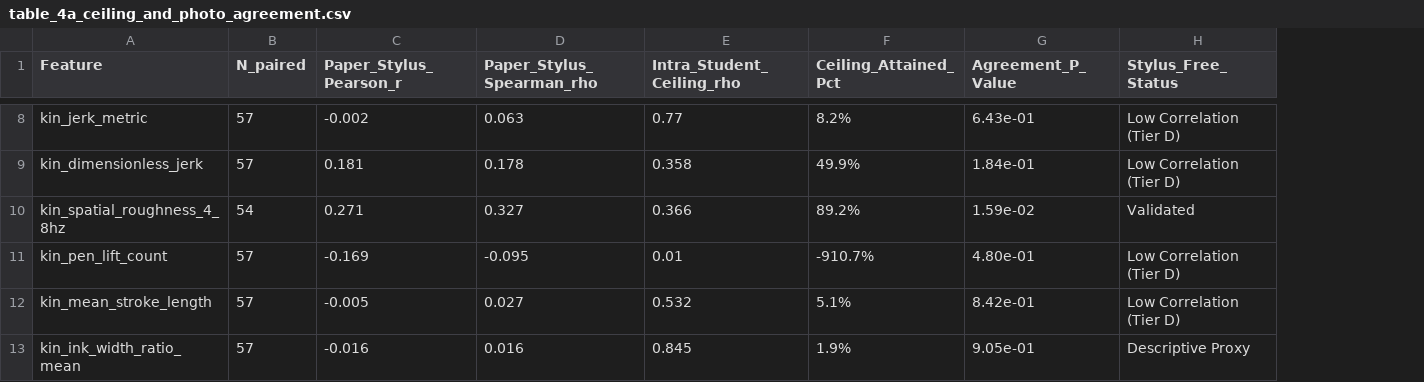
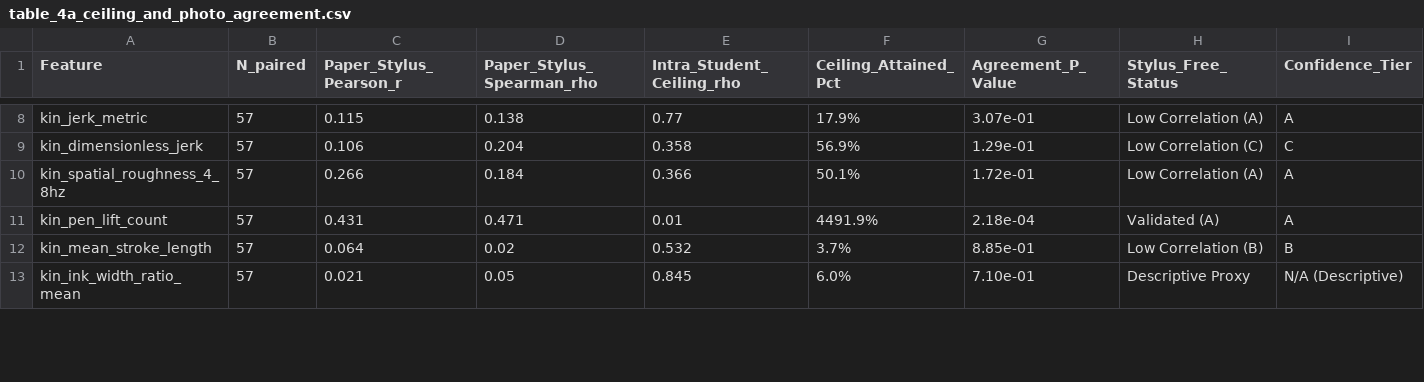
Before and after one commit to Sparrow375/Dysgraphia-Detection, a CSV file: outputs/step4/table_4a_ceiling_and_photo_agreement.csv, drawn as a sheet; only a part is shown, gaps mark what is left out; the diff covers the shown part only; the diff names each change by its address in the sheet, - before the commit and + after, or states it on an @@ line.

```diff
--- a/outputs/step4/table_4a_ceiling_and_photo_agreement.csv
+++ b/outputs/step4/table_4a_ceiling_and_photo_agreement.csv
+column I (Confidence_Tier), rows 8-13: A | C | A | A | B | N/A (Descriptive)
-C8 (Paper_Stylus_Pearson_r): -0.002
+C8 (Paper_Stylus_Pearson_r): 0.115
-D8 (Paper_Stylus_Spearman_rho): 0.063
+D8 (Paper_Stylus_Spearman_rho): 0.138
-F8 (Ceiling_Attained_Pct): 8.2%
+F8 (Ceiling_Attained_Pct): 17.9%
-G8 (Agreement_P_Value): 6.43e-01
+G8 (Agreement_P_Value): 3.07e-01
-H8 (Stylus_Free_Status): Low Correlation (Tier D)
+H8 (Stylus_Free_Status): Low Correlation (A)
-C9 (Paper_Stylus_Pearson_r): 0.181
+C9 (Paper_Stylus_Pearson_r): 0.106
-D9 (Paper_Stylus_Spearman_rho): 0.178
+D9 (Paper_Stylus_Spearman_rho): 0.204
-F9 (Ceiling_Attained_Pct): 49.9%
+F9 (Ceiling_Attained_Pct): 56.9%
-G9 (Agreement_P_Value): 1.84e-01
+G9 (Agreement_P_Value): 1.29e-01
-H9 (Stylus_Free_Status): Low Correlation (Tier D)
+H9 (Stylus_Free_Status): Low Correlation (C)
-B10 (N_paired): 54
+B10 (N_paired): 57
-C10 (Paper_Stylus_Pearson_r): 0.271
+C10 (Paper_Stylus_Pearson_r): 0.266
-D10 (Paper_Stylus_Spearman_rho): 0.327
+D10 (Paper_Stylus_Spearman_rho): 0.184
-F10 (Ceiling_Attained_Pct): 89.2%
+F10 (Ceiling_Attained_Pct): 50.1%
-G10 (Agreement_P_Value): 1.59e-02
+G10 (Agreement_P_Value): 1.72e-01
-H10 (Stylus_Free_Status): Validated
+H10 (Stylus_Free_Status): Low Correlation (A)
-C11 (Paper_Stylus_Pearson_r): -0.169
+C11 (Paper_Stylus_Pearson_r): 0.431
-D11 (Paper_Stylus_Spearman_rho): -0.095
+D11 (Paper_Stylus_Spearman_rho): 0.471
-F11 (Ceiling_Attained_Pct): -910.7%
+F11 (Ceiling_Attained_Pct): 4491.9%
-G11 (Agreement_P_Value): 4.80e-01
+G11 (Agreement_P_Value): 2.18e-04
-H11 (Stylus_Free_Status): Low Correlation (Tier D)
+H11 (Stylus_Free_Status): Validated (A)
-C12 (Paper_Stylus_Pearson_r): -0.005
+C12 (Paper_Stylus_Pearson_r): 0.064
-D12 (Paper_Stylus_Spearman_rho): 0.027
+D12 (Paper_Stylus_Spearman_rho): 0.02
-F12 (Ceiling_Attained_Pct): 5.1%
+F12 (Ceiling_Attained_Pct): 3.7%
-G12 (Agreement_P_Value): 8.42e-01
+G12 (Agreement_P_Value): 8.85e-01
-H12 (Stylus_Free_Status): Low Correlation (Tier D)
+H12 (Stylus_Free_Status): Low Correlation (B)
-C13 (Paper_Stylus_Pearson_r): -0.016
+C13 (Paper_Stylus_Pearson_r): 0.021
-D13 (Paper_Stylus_Spearman_rho): 0.016
+D13 (Paper_Stylus_Spearman_rho): 0.05
-F13 (Ceiling_Attained_Pct): 1.9%
+F13 (Ceiling_Attained_Pct): 6.0%
-G13 (Agreement_P_Value): 9.05e-01
+G13 (Agreement_P_Value): 7.10e-01
```
Also changed, not shown: 34 edited cells elsewhere in this file, outputs/step4/table_4b_distribution_gap.csv.
